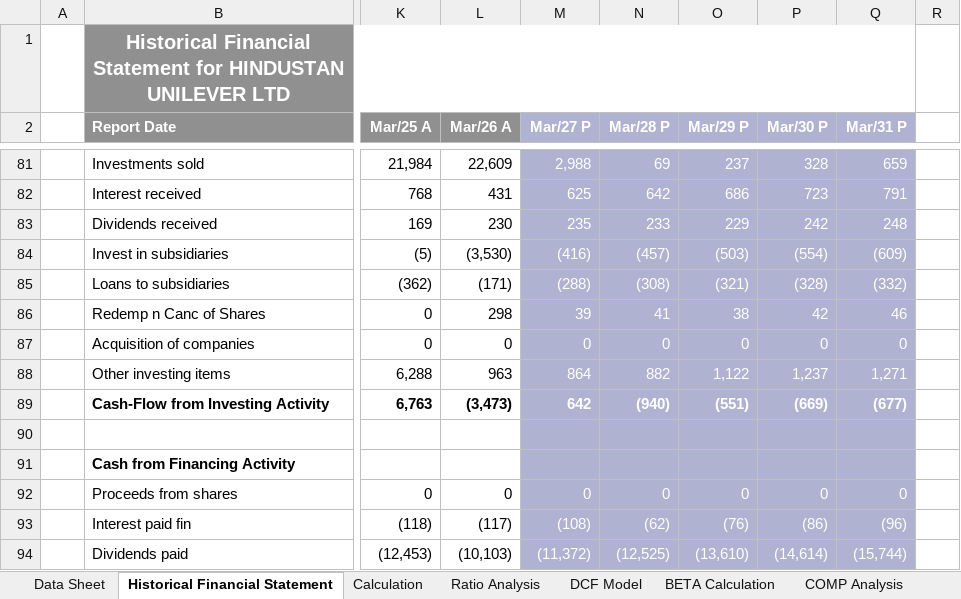
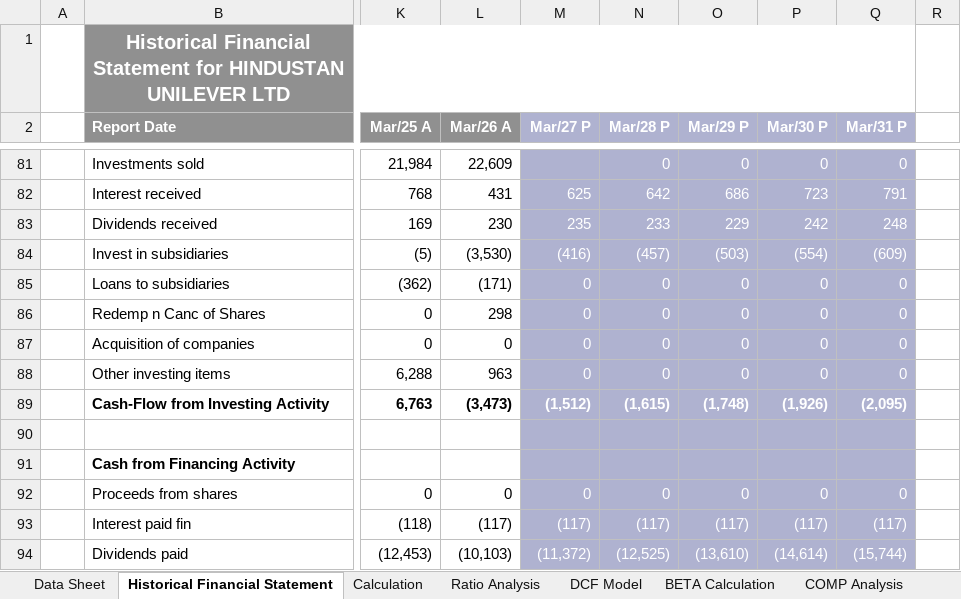
Before and after one commit to arpittripathi4298/Hindustan-Unilever-Limited-Complete-Valuation, an Excel workbook: Hindustan Unilever Limited.xlsx, sheet Historical Financial Statement, drawn as a sheet; only a part is shown, gaps mark what is left out; values as stored, in another font and other column widths than the file's, no borders; the diff covers the shown part only; the diff names each change by its address in the sheet, - before the commit and + after, or states it on an @@ line.

```diff
--- a/Hindustan Unilever Limited.xlsx (sheet Historical Financial Statement)
+++ b/Hindustan Unilever Limited.xlsx (sheet Historical Financial Statement)
-M81 (Mar/27 P): 2,988
+M81 (Mar/27 P): (empty)
-N81 (Mar/28 P): 69
+N81 (Mar/28 P): 0
-O81 (Mar/29 P): 237
+O81 (Mar/29 P): 0
-P81 (Mar/30 P): 328
+P81 (Mar/30 P): 0
-Q81 (Mar/31 P): 659
+Q81 (Mar/31 P): 0
-M85 (Mar/27 P): (288)
+M85 (Mar/27 P): 0
-N85 (Mar/28 P): (308)
+N85 (Mar/28 P): 0
-O85 (Mar/29 P): (321)
+O85 (Mar/29 P): 0
-P85 (Mar/30 P): (328)
+P85 (Mar/30 P): 0
-Q85 (Mar/31 P): (332)
+Q85 (Mar/31 P): 0
-M86 (Mar/27 P): 39
+M86 (Mar/27 P): 0
-N86 (Mar/28 P): 41
+N86 (Mar/28 P): 0
-O86 (Mar/29 P): 38
+O86 (Mar/29 P): 0
-P86 (Mar/30 P): 42
+P86 (Mar/30 P): 0
-Q86 (Mar/31 P): 46
+Q86 (Mar/31 P): 0
-M88 (Mar/27 P): 864
+M88 (Mar/27 P): 0
-N88 (Mar/28 P): 882
+N88 (Mar/28 P): 0
-O88 (Mar/29 P): 1,122
+O88 (Mar/29 P): 0
-P88 (Mar/30 P): 1,237
+P88 (Mar/30 P): 0
-Q88 (Mar/31 P): 1,271
+Q88 (Mar/31 P): 0
-M89 (Mar/27 P): 642
+M89 (Mar/27 P): (1,512)
-N89 (Mar/28 P): (940)
+N89 (Mar/28 P): (1,615)
-O89 (Mar/29 P): (551)
+O89 (Mar/29 P): (1,748)
-P89 (Mar/30 P): (669)
+P89 (Mar/30 P): (1,926)
-Q89 (Mar/31 P): (677)
+Q89 (Mar/31 P): (2,095)
-M93 (Mar/27 P): (108)
+M93 (Mar/27 P): (117)
-N93 (Mar/28 P): (62)
+N93 (Mar/28 P): (117)
-O93 (Mar/29 P): (76)
+O93 (Mar/29 P): (117)
-P93 (Mar/30 P): (86)
+P93 (Mar/30 P): (117)
-Q93 (Mar/31 P): (96)
+Q93 (Mar/31 P): (117)
```
Also changed, not shown: 53 edited cells elsewhere in this sheet, sheet Calculation, sheet DCF Model.
